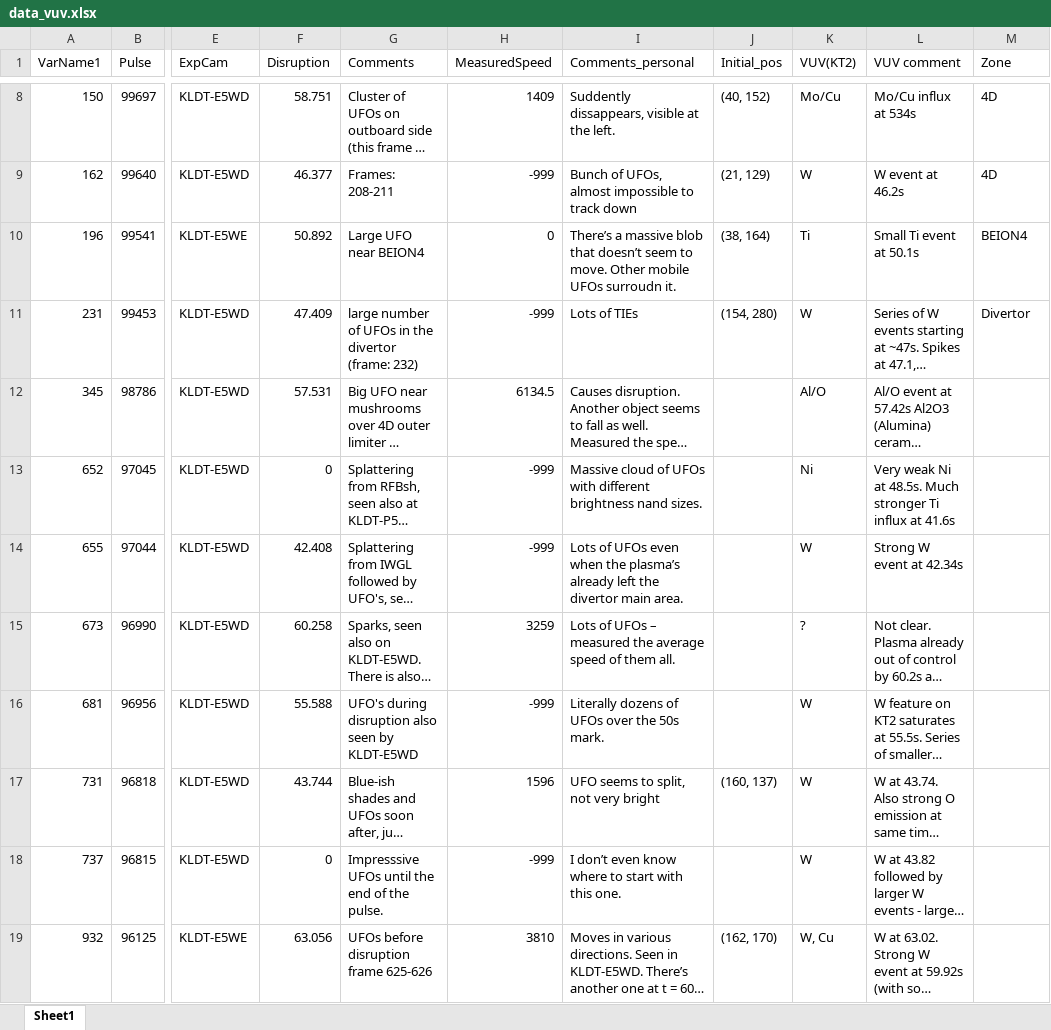
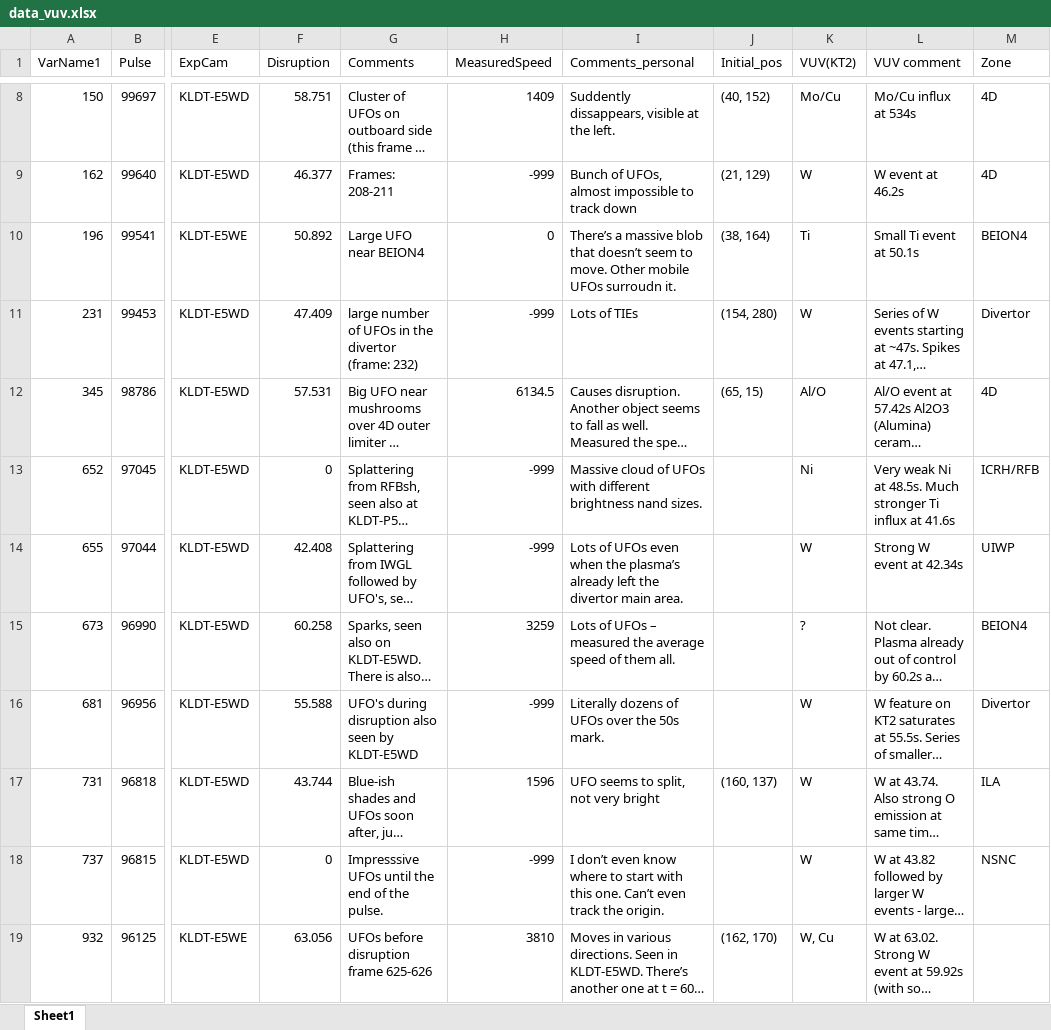
Before and after one commit to agganz/UFOs, an Excel workbook: data/data_vuv.xlsx, sheet Sheet1, drawn as a sheet; only a part is shown, gaps mark what is left out; long unchanged cells end in …; values as stored, in another font and other column widths than the file's, no borders; the diff covers the shown part only; the diff names each change by its address in the sheet, - before the commit and + after, or states it on an @@ line.

Commit message:
Added info in Zone

```diff
--- a/data/data_vuv.xlsx (sheet Sheet1)
+++ b/data/data_vuv.xlsx (sheet Sheet1)
-J12 (Initial_pos): (empty)
+J12 (Initial_pos): (65, 15)
-M12 (Zone): (empty)
+M12 (Zone): 4D
-M13 (Zone): (empty)
+M13 (Zone): ICRH/RFB
-M14 (Zone): (empty)
+M14 (Zone): UIWP
-M15 (Zone): (empty)
+M15 (Zone): BEION4
-M16 (Zone): (empty)
+M16 (Zone): Divertor
-M17 (Zone): (empty)
+M17 (Zone): ILA
-I18 (Comments_personal): …this one.
+I18 (Comments_personal): …this one. Can’t even track the origin.
-M18 (Zone): (empty)
+M18 (Zone): NSNC
```
Also changed, not shown: 7 added rows, 1 removed row and 22 edited cells elsewhere in this sheet, 1 other file.
